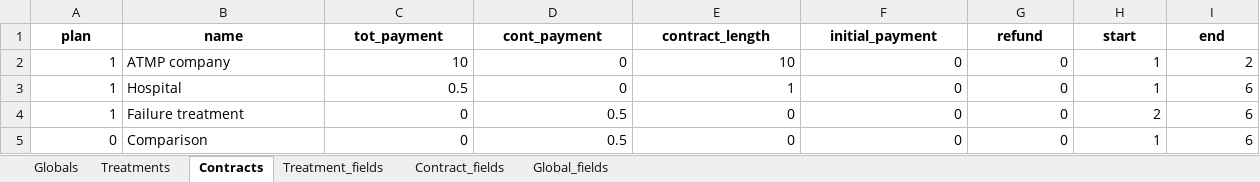
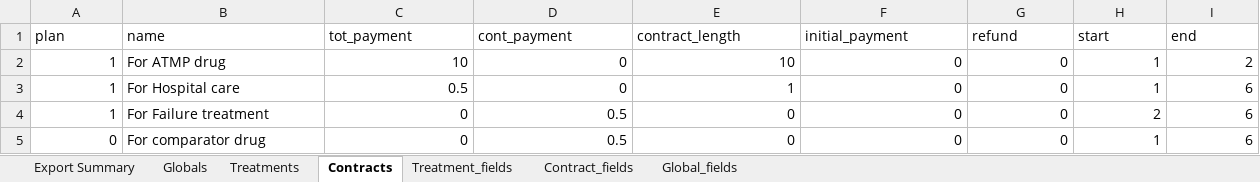
Before and after one commit to bjornerstedt/atmp, an Excel workbook: code/Example_A2.xlsx, sheet Contracts, drawn as a sheet; values as stored, in another font and other column widths than the file's, no borders; the diff names each change by its address in the sheet, - before the commit and + after, or states it on an @@ line.

```diff
--- a/code/Example_A2.xlsx (sheet Contracts)
+++ b/code/Example_A2.xlsx (sheet Contracts)
+sheet tab: Export Summary
@@ A1:I1 bold: on → off, alignment: center → left @@
-B2 (name): ATMP company
+B2 (name): For ATMP drug
-B3 (name): Hospital
+B3 (name): For Hospital care
-B4 (name): Failure treatment
+B4 (name): For Failure treatment
-B5 (name): Comparison
+B5 (name): For comparator drug
```
Also changed, not shown: sheet Contract_fields, sheet Treatments, sheet Treatment_fields, sheet Global_fields, sheet Globals, 11 other files.
